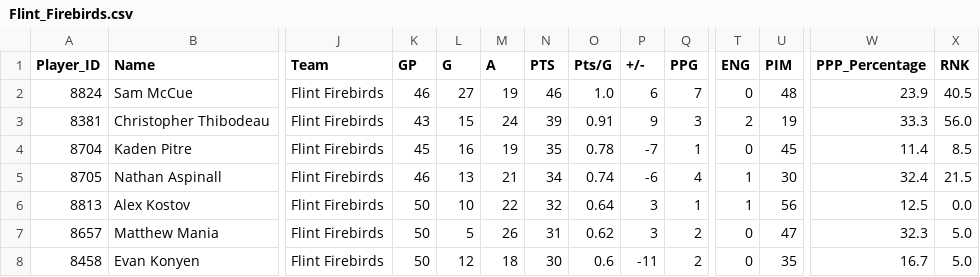
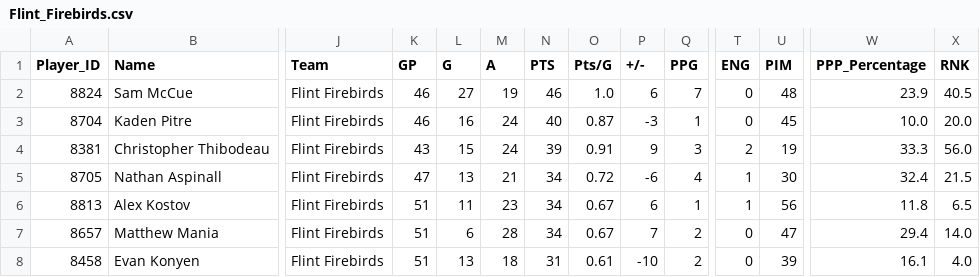
Before and after one commit to NoahCornish/ohlpredictor, a CSV file: docs/OHL_STATS/Flint_Firebirds.csv, drawn as a sheet; only a part is shown, gaps mark what is left out; removed rows and columns are numbered as before the commit, all else as after; rows hold the shown columns only; the diff covers the shown part only; the diff names each change by its address in the sheet, - before the commit and + after, or states it on an @@ line.

```diff
--- a/docs/OHL_STATS/Flint_Firebirds.csv
+++ b/docs/OHL_STATS/Flint_Firebirds.csv
+row 3: 8704 | Kaden Pitre | Flint Firebirds | 46 | 16 | 24 | 40 | 0.87 | -3 | 1 | 0 | 45 | 10.0 | 20.0
-row 4: 8704 | Kaden Pitre | Flint Firebirds | 45 | 16 | 19 | 35 | 0.78 | -7 | 1 | 0 | 45 | 11.4 | 8.5
-K5 (GP): 46
+K5 (GP): 47
-O5 (Pts/G): 0.74
+O5 (Pts/G): 0.72
-K6:K8 (GP): 50
+K6:K8 (GP): 51
-L6 (G): 10
+L6 (G): 11
-M6 (A): 22
+M6 (A): 23
-N6 (PTS): 32
+N6 (PTS): 34
-O6 (Pts/G): 0.64
+O6 (Pts/G): 0.67
-P6 (+/-): 3
+P6 (+/-): 6
-W6 (PPP_Percentage): 12.5
+W6 (PPP_Percentage): 11.8
-X6 (RNK): 0.0
+X6 (RNK): 6.5
-L7 (G): 5
+L7 (G): 6
-M7 (A): 26
+M7 (A): 28
-N7 (PTS): 31
+N7 (PTS): 34
-O7 (Pts/G): 0.62
+O7 (Pts/G): 0.67
-P7 (+/-): 3
+P7 (+/-): 7
-W7 (PPP_Percentage): 32.3
+W7 (PPP_Percentage): 29.4
-X7 (RNK): 5.0
+X7 (RNK): 14.0
-L8 (G): 12
+L8 (G): 13
-N8 (PTS): 30
+N8 (PTS): 31
-O8 (Pts/G): 0.6
+O8 (Pts/G): 0.61
-P8 (+/-): -11
+P8 (+/-): -10
-U8 (PIM): 35
+U8 (PIM): 39
-W8 (PPP_Percentage): 16.7
+W8 (PPP_Percentage): 16.1
-X8 (RNK): 5.0
+X8 (RNK): 4.0
```
Also changed, not shown: 30 edited cells elsewhere in this file, docs/OHL_STATS/LeagueStats_2024_2025.csv, docs/OHL_STATS/Oshawa_Generals.csv, 18 other files.
